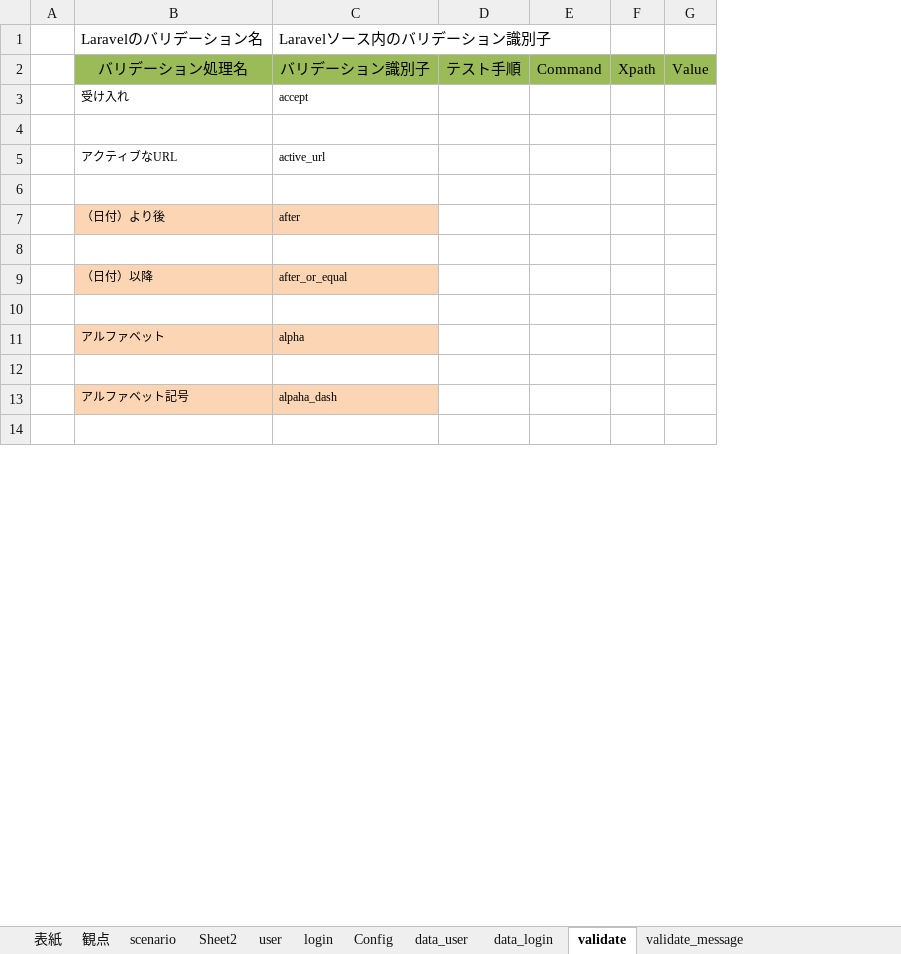
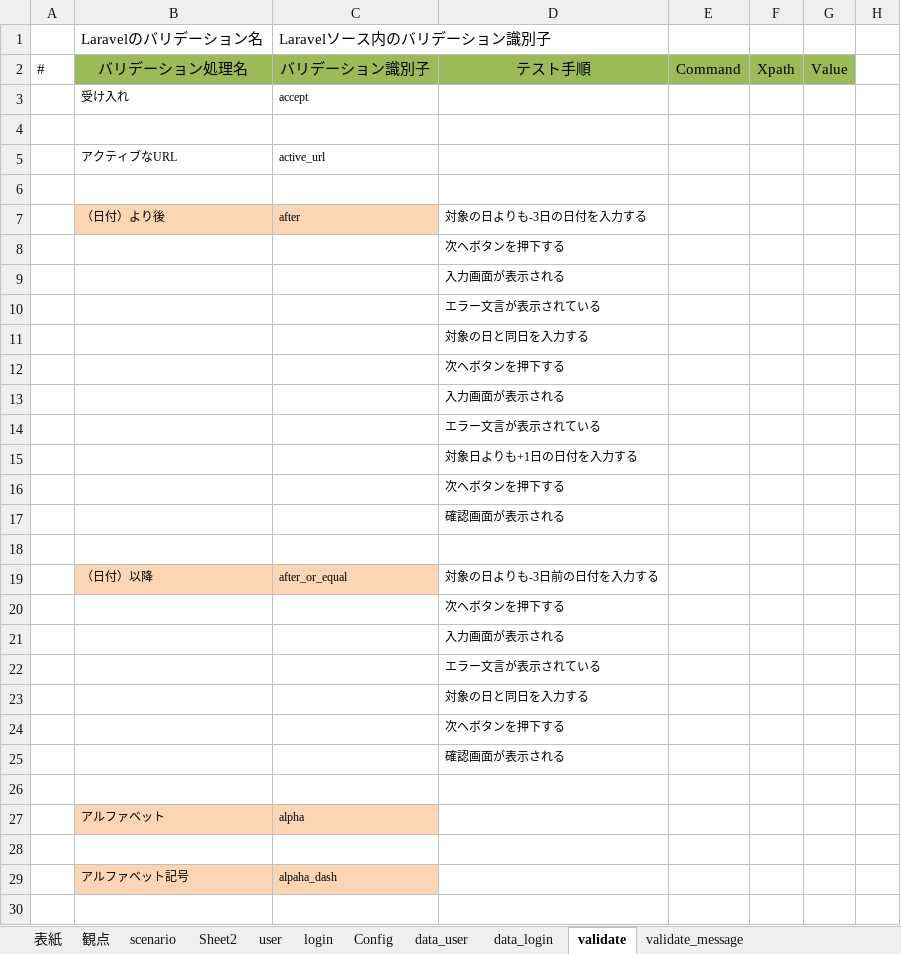
Before and after one commit to takemi0/SimpleTestCaseMaker, an Excel workbook: trunk/sample/【単体テスト】01_ユーザ管理.xlsx, sheet validate, drawn as a sheet; only a part is shown; values as stored, in another font and other column widths than the file's, no borders; removed rows and columns are numbered as before the commit, all else as after; the diff covers the shown part only; the diff names each change by its address in the sheet, - before the commit and + after, or states it on an @@ line.

```diff
--- a/trunk/sample/【単体テスト】01_ユーザ管理.xlsx (sheet validate)
+++ b/trunk/sample/【単体テスト】01_ユーザ管理.xlsx (sheet validate)
-column A, empty
+column A, row 2: #
-column D, row 2: テスト手順
-column E, row 2: Command
+column D, rows 2-8: テスト手順 |  |  |  |  | 対象の日よりも-3日の日付を入力する | 次へボタンを押下する; row 19: 対象の日よりも-3日前の日付を入力する
+column E, row 2: Command
+column H, empty
+row 9:  |  |  | 入力画面が表示される
+row 10:  |  |  | エラー文言が表示されている
+row 11:  |  |  | 対象の日と同日を入力する
+row 12:  |  |  | 次へボタンを押下する
+row 13:  |  |  | 入力画面が表示される
+row 14:  |  |  | エラー文言が表示されている
+row 15:  |  |  | 対象日よりも+1日の日付を入力する
+row 16:  |  |  | 次へボタンを押下する
+row 17:  |  |  | 確認画面が表示される
+row 18: (empty)
+row 20:  |  |  | 次へボタンを押下する
+row 21:  |  |  | 入力画面が表示される
+row 22:  |  |  | エラー文言が表示されている
+row 23:  |  |  | 対象の日と同日を入力する
+row 24:  |  |  | 次へボタンを押下する
+row 25:  |  |  | 確認画面が表示される
```
Also changed, not shown: 147 added rows, 2 edited cells and cell formats elsewhere in this sheet, sheet validate_message, 7 other files.
